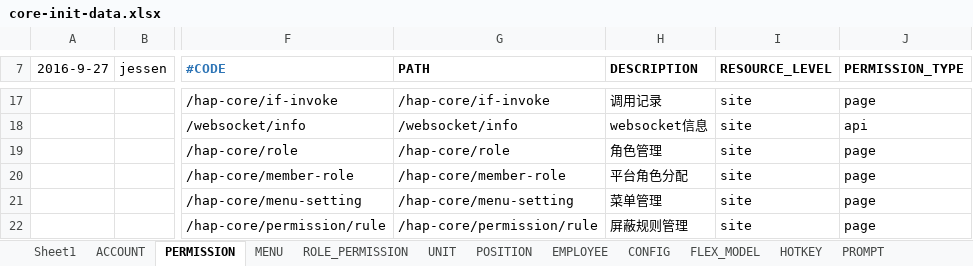
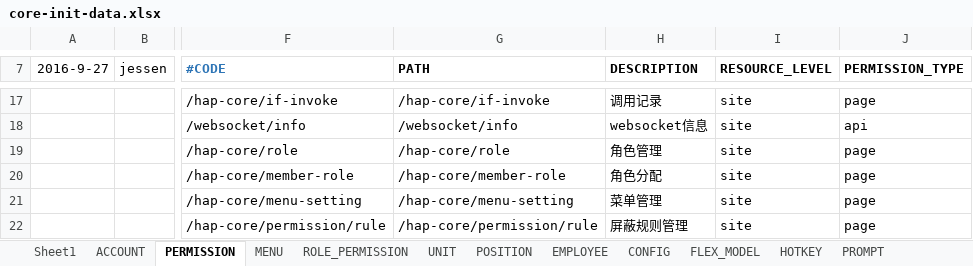
Before and after one commit to JodenHe/choerodon-hap-framework, an Excel workbook: hap-core/src/main/resources/script/db/data/core-init-data.xlsx, sheet PERMISSION, drawn as a sheet; only a part is shown, gaps mark what is left out; values as stored, in another font and other column widths than the file's, no borders; the diff names each change by its address in the sheet, - before the commit and + after, or states it on an @@ line.

```diff
--- a/hap-core/src/main/resources/script/db/data/core-init-data.xlsx (sheet PERMISSION)
+++ b/hap-core/src/main/resources/script/db/data/core-init-data.xlsx (sheet PERMISSION)
-H20 (DESCRIPTION): 平台角色分配
+H20 (DESCRIPTION): 角色分配
```
Also changed, not shown: sheet MENU, sheet PROMPT, 27 other files.
